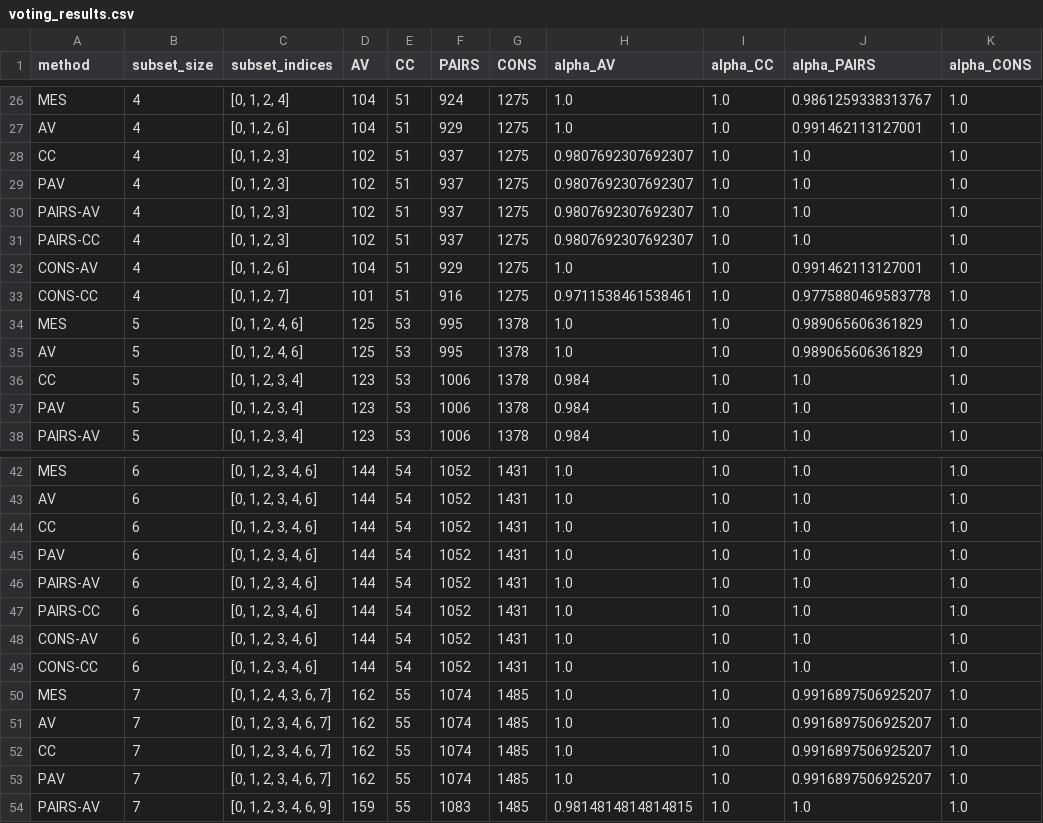
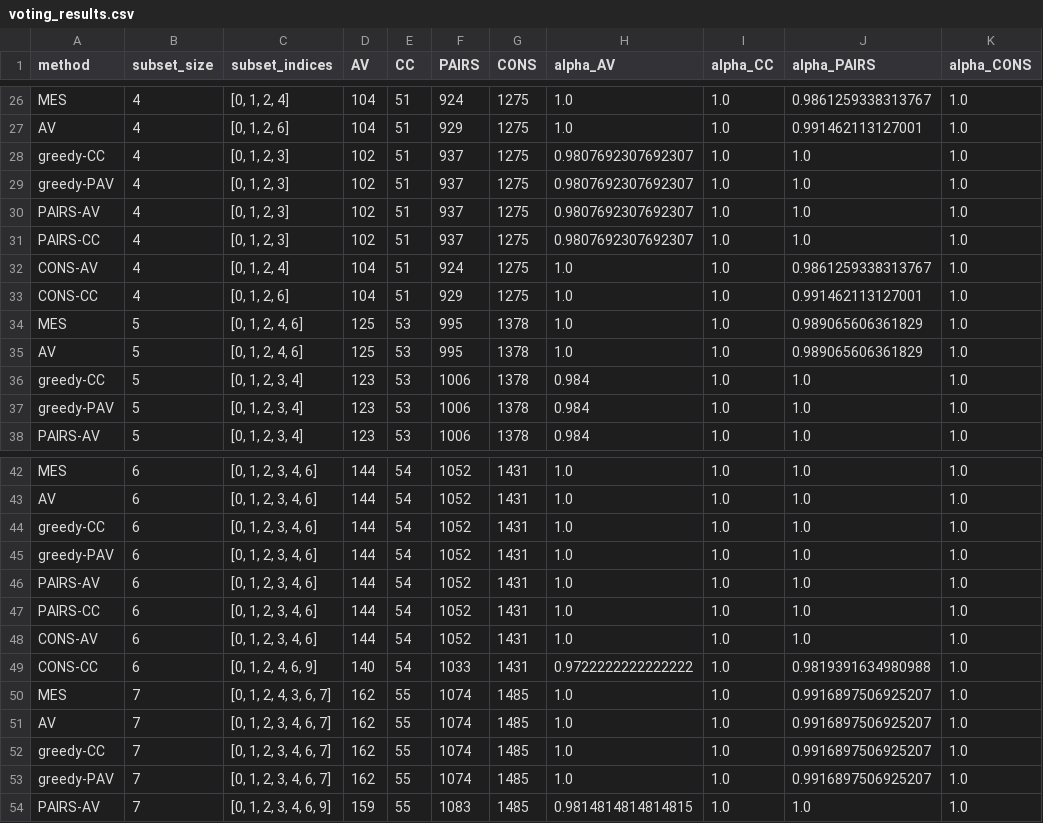
Before and after one commit to jeqcho/multi-winner-bridging, a CSV file: output/camp_songs/file_04/voting_results.csv, drawn as a sheet; only a part is shown, gaps mark what is left out; the diff covers the shown part only.

```diff
--- a/output/camp_songs/file_04/voting_results.csv
+++ b/output/camp_songs/file_04/voting_results.csv
@@ -27,12 +27,12 @@ MES,4,"[0, 1, 2, 4]",104,51,924,1275,1.0,1.0,0.9861259338313767,1.0
 AV,4,"[0, 1, 2, 6]",104,51,929,1275,1.0,1.0,0.991462113127001,1.0
-CC,4,"[0, 1, 2, 3]",102,51,937,1275,0.9807692307692307,1.0,1.0,1.0
-PAV,4,"[0, 1, 2, 3]",102,51,937,1275,0.9807692307692307,1.0,1.0,1.0
+greedy-CC,4,"[0, 1, 2, 3]",102,51,937,1275,0.9807692307692307,1.0,1.0,1.0
+greedy-PAV,4,"[0, 1, 2, 3]",102,51,937,1275,0.9807692307692307,1.0,1.0,1.0
 PAIRS-AV,4,"[0, 1, 2, 3]",102,51,937,1275,0.9807692307692307,1.0,1.0,1.0
 PAIRS-CC,4,"[0, 1, 2, 3]",102,51,937,1275,0.9807692307692307,1.0,1.0,1.0
-CONS-AV,4,"[0, 1, 2, 6]",104,51,929,1275,1.0,1.0,0.991462113127001,1.0
-CONS-CC,4,"[0, 1, 2, 7]",101,51,916,1275,0.9711538461538461,1.0,0.9775880469583778,1.0
+CONS-AV,4,"[0, 1, 2, 4]",104,51,924,1275,1.0,1.0,0.9861259338313767,1.0
+CONS-CC,4,"[0, 1, 2, 6]",104,51,929,1275,1.0,1.0,0.991462113127001,1.0
 MES,5,"[0, 1, 2, 4, 6]",125,53,995,1378,1.0,1.0,0.989065606361829,1.0
 AV,5,"[0, 1, 2, 4, 6]",125,53,995,1378,1.0,1.0,0.989065606361829,1.0
-CC,5,"[0, 1, 2, 3, 4]",123,53,1006,1378,0.984,1.0,1.0,1.0
-PAV,5,"[0, 1, 2, 3, 4]",123,53,1006,1378,0.984,1.0,1.0,1.0
+greedy-CC,5,"[0, 1, 2, 3, 4]",123,53,1006,1378,0.984,1.0,1.0,1.0
+greedy-PAV,5,"[0, 1, 2, 3, 4]",123,53,1006,1378,0.984,1.0,1.0,1.0
 PAIRS-AV,5,"[0, 1, 2, 3, 4]",123,53,1006,1378,0.984,1.0,1.0,1.0
@@ -43,4 +43,4 @@ MES,6,"[0, 1, 2, 3, 4, 6]",144,54,1052,1431,1.0,1.0,1.0,1.0
 AV,6,"[0, 1, 2, 3, 4, 6]",144,54,1052,1431,1.0,1.0,1.0,1.0
-CC,6,"[0, 1, 2, 3, 4, 6]",144,54,1052,1431,1.0,1.0,1.0,1.0
-PAV,6,"[0, 1, 2, 3, 4, 6]",144,54,1052,1431,1.0,1.0,1.0,1.0
+greedy-CC,6,"[0, 1, 2, 3, 4, 6]",144,54,1052,1431,1.0,1.0,1.0,1.0
+greedy-PAV,6,"[0, 1, 2, 3, 4, 6]",144,54,1052,1431,1.0,1.0,1.0,1.0
 PAIRS-AV,6,"[0, 1, 2, 3, 4, 6]",144,54,1052,1431,1.0,1.0,1.0,1.0
@@ -48,7 +48,7 @@ PAIRS-CC,6,"[0, 1, 2, 3, 4, 6]",144,54,1052,1431,1.0,1.0,1.0,1.0
 CONS-AV,6,"[0, 1, 2, 3, 4, 6]",144,54,1052,1431,1.0,1.0,1.0,1.0
-CONS-CC,6,"[0, 1, 2, 3, 4, 6]",144,54,1052,1431,1.0,1.0,1.0,1.0
+CONS-CC,6,"[0, 1, 2, 4, 6, 9]",140,54,1033,1431,0.9722222222222222,1.0,0.9819391634980988,1.0
 MES,7,"[0, 1, 2, 4, 3, 6, 7]",162,55,1074,1485,1.0,1.0,0.9916897506925207,1.0
 AV,7,"[0, 1, 2, 3, 4, 6, 7]",162,55,1074,1485,1.0,1.0,0.9916897506925207,1.0
-CC,7,"[0, 1, 2, 3, 4, 6, 7]",162,55,1074,1485,1.0,1.0,0.9916897506925207,1.0
-PAV,7,"[0, 1, 2, 3, 4, 6, 7]",162,55,1074,1485,1.0,1.0,0.9916897506925207,1.0
+greedy-CC,7,"[0, 1, 2, 3, 4, 6, 7]",162,55,1074,1485,1.0,1.0,0.9916897506925207,1.0
+greedy-PAV,7,"[0, 1, 2, 3, 4, 6, 7]",162,55,1074,1485,1.0,1.0,0.9916897506925207,1.0
 PAIRS-AV,7,"[0, 1, 2, 3, 4, 6, 9]",159,55,1083,1485,0.9814814814814815,1.0,1.0,1.0
```
Also changed, not shown: 17 edited cells elsewhere in this file, output/camp_songs/file_02/ejr_data.csv, output/camp_songs/file_02/voting_results.csv, 52 other files.
